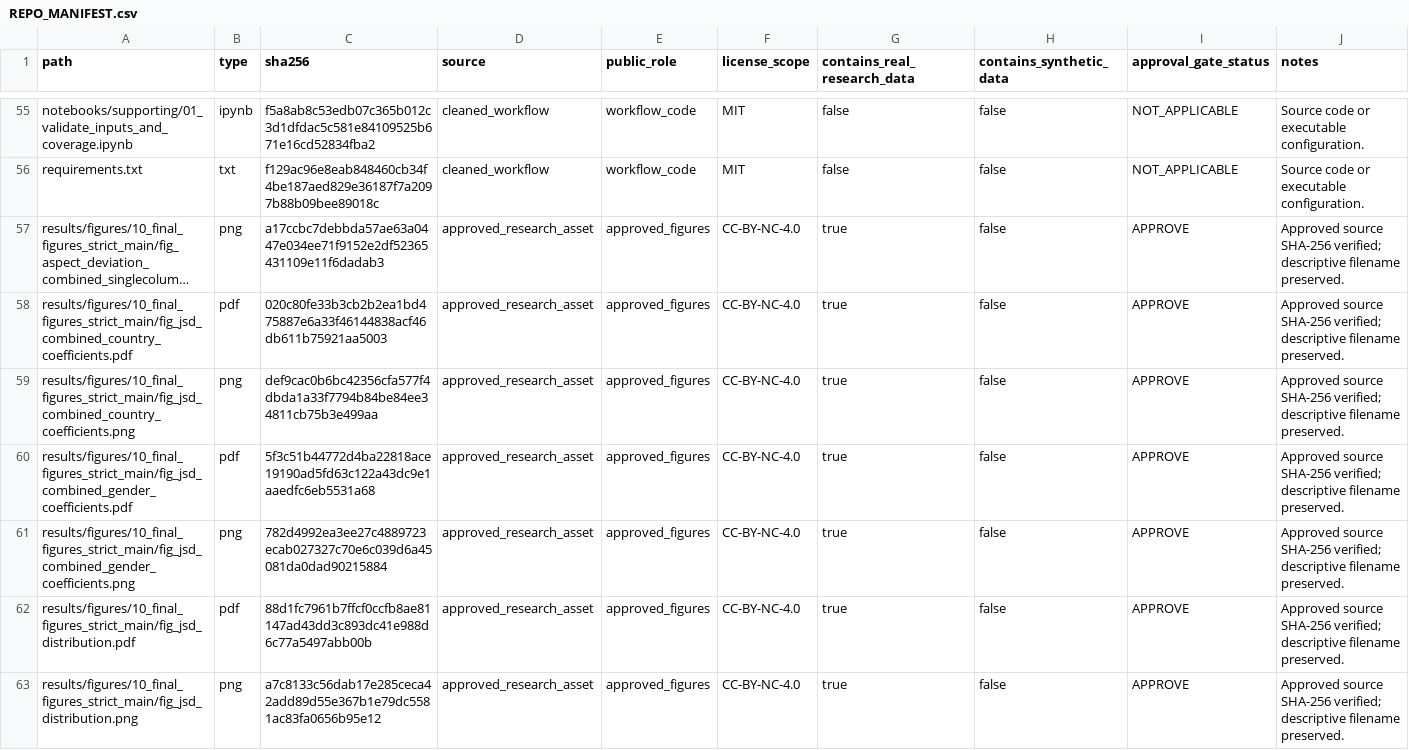
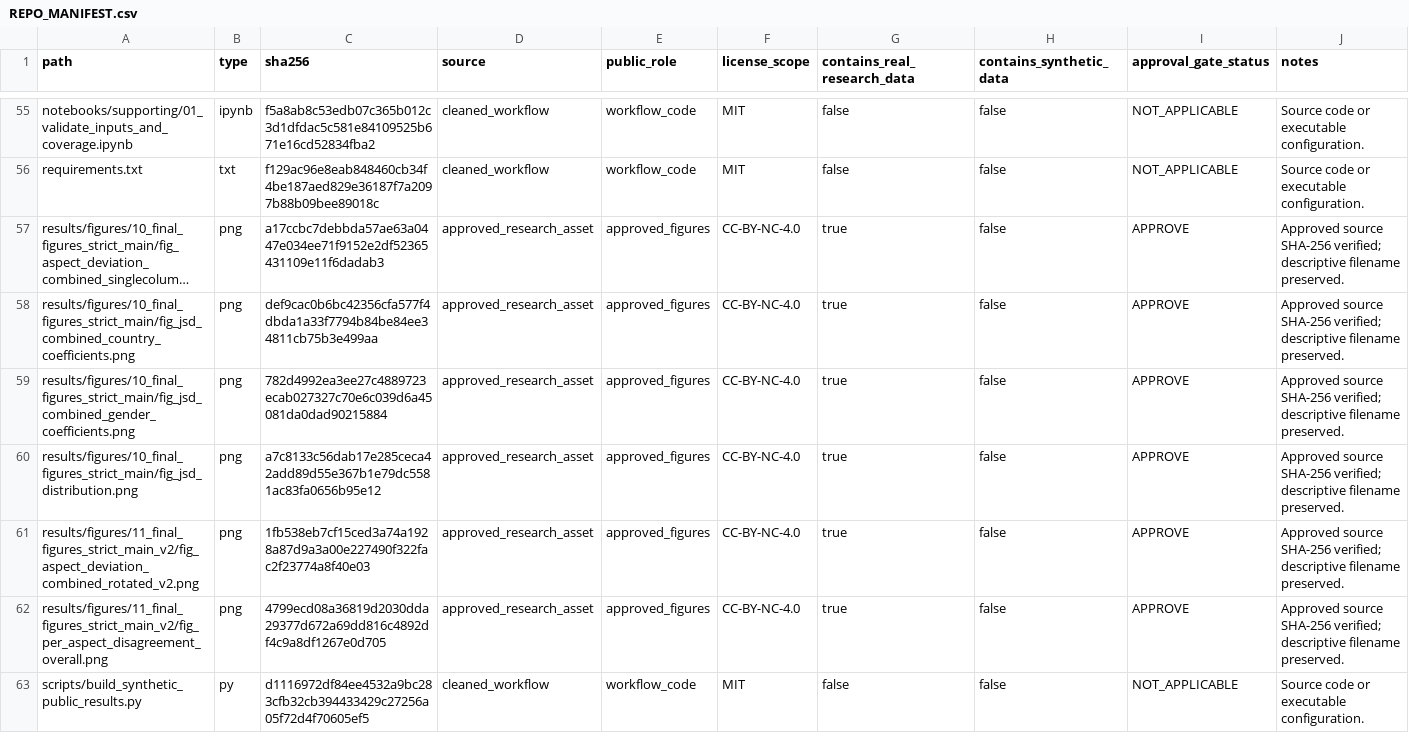
Before and after one commit to Mayors-F/nature-communications-peer-review, a CSV file: REPO_MANIFEST.csv, drawn as a sheet; only a part is shown, gaps mark what is left out; the shorter side is filled out with more unchanged rows; long unchanged cells end in …; the diff covers the shown part only; the diff names each change by its address in the sheet, - before the commit and + after, or states it on an @@ line.

Commit message:
Remove PDF figure duplicates

```diff
--- a/REPO_MANIFEST.csv
+++ b/REPO_MANIFEST.csv
-row 58: results/figures/10_final_figures_strict_main/fig_jsd_combined_country_coefficients.pdf | pdf | 020c80fe33b3cb2b2ea1bd475887e6a33f46144838acf46db611b75921aa5003 | approved_research_asset | approved_figures | CC-BY-NC-4.0 | true | false | APPROVE | Approved source SHA-256 verified; descriptive filename preserved.
-row 60: results/figures/10_final_figures_strict_main/fig_jsd_combined_gender_coefficients.pdf | pdf | 5f3c51b44772d4ba22818ace19190ad5fd63c122a43dc9e1aaedfc6eb5531a68 | approved_research_asset | approved_figures | CC-BY-NC-4.0 | true | false | APPROVE | Approved source SHA-256 verified; descriptive filename preserved.
-row 62: results/figures/10_final_figures_strict_main/fig_jsd_distribution.pdf | pdf | 88d1fc7961b7ffcf0ccfb8ae81147ad43dd3c893dc41e988d6c77a5497abb00b | approved_research_asset | approved_figures | CC-BY-NC-4.0 | true | false | APPROVE | Approved source SHA-256 verified; descriptive filename preserved.
```
Also changed, not shown: 2 removed rows and 3 edited cells elsewhere in this file, 8 other files.
